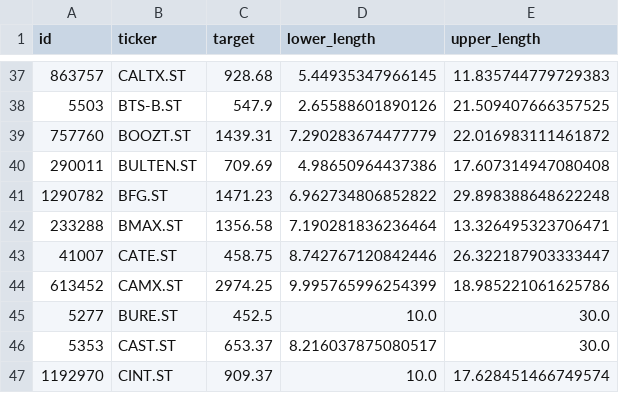
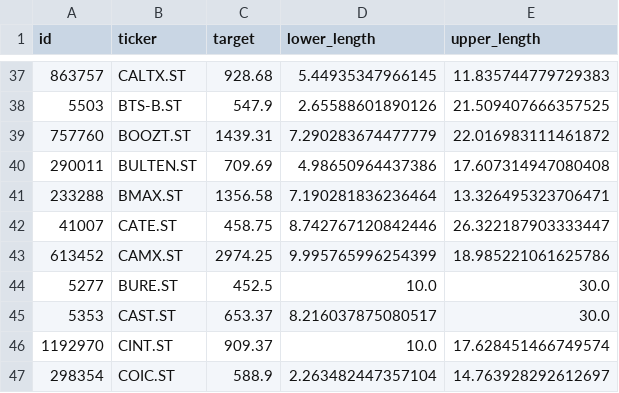
Before and after one commit to vriken/py-breakout, a CSV file: input/best_tickers.csv, drawn as a sheet; only a part is shown, gaps mark what is left out; the shorter side is filled out with more unchanged rows.

```diff
--- a/input/best_tickers.csv
+++ b/input/best_tickers.csv
@@ -40,3 +40,2 @@ id,ticker,target,lower_length,upper_length
 290011,BULTEN.ST,709.69,4.98650964437386,17.607314947080408
-1290782,BFG.ST,1471.23,6.962734806852822,29.898388648622248
 233288,BMAX.ST,1356.58,7.190281836236464,13.326495323706471
```
Also changed, not shown: 2 other files.
